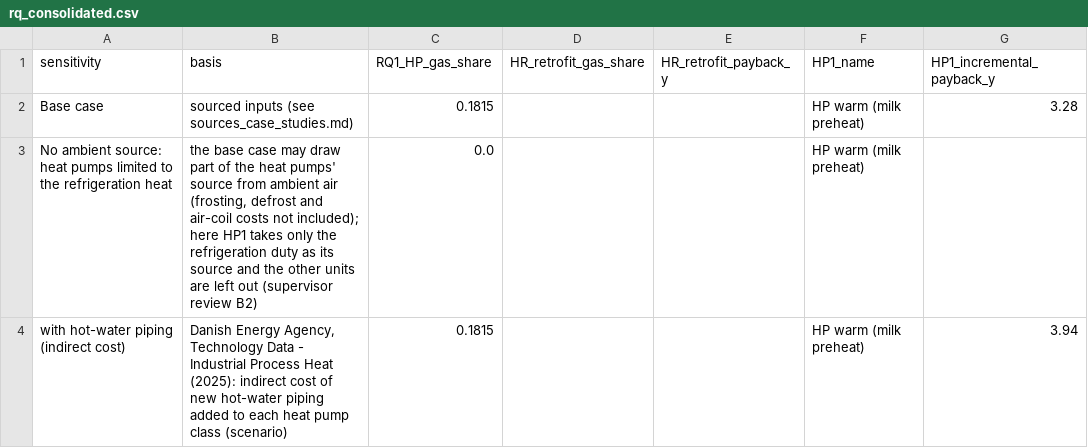
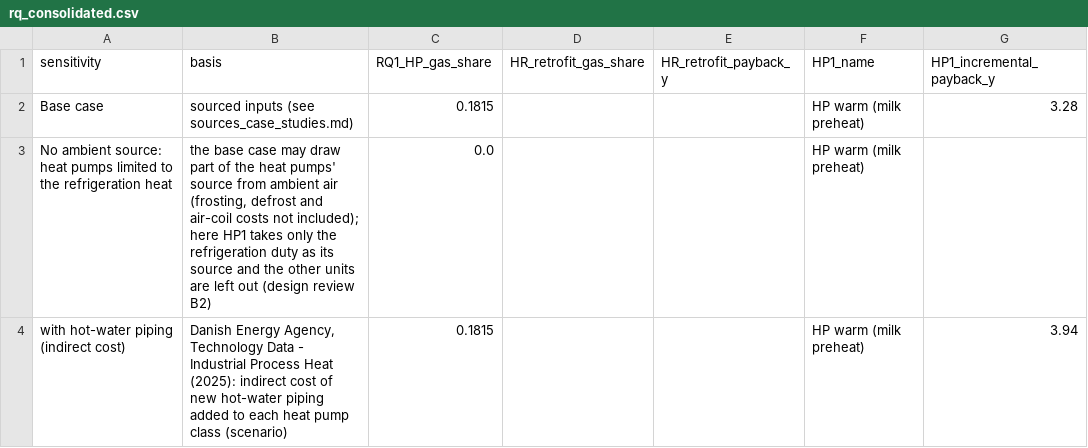
Before and after one commit to TheJohn01/Heatpump-Pinch, a CSV file: outputs/secondary_8000h_assumed/milk_evaporator/rq_consolidated.csv, drawn as a sheet; only a part is shown; the diff names each change by its address in the sheet, - before the commit and + after, or states it on an @@ line.

```diff
--- a/outputs/secondary_8000h_assumed/milk_evaporator/rq_consolidated.csv
+++ b/outputs/secondary_8000h_assumed/milk_evaporator/rq_consolidated.csv
-B3 (basis): …left out (supervisor review B2)
+B3 (basis): …left out (design review B2)
```
Also changed, not shown: outputs/brewery/grass_roots_sensitivities.csv, outputs/brewery/rq_consolidated.csv, 39 other files.
